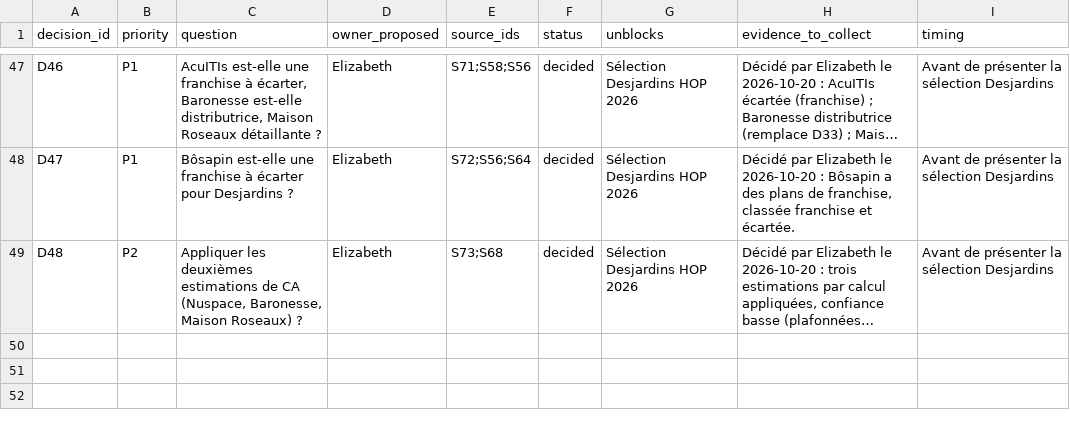
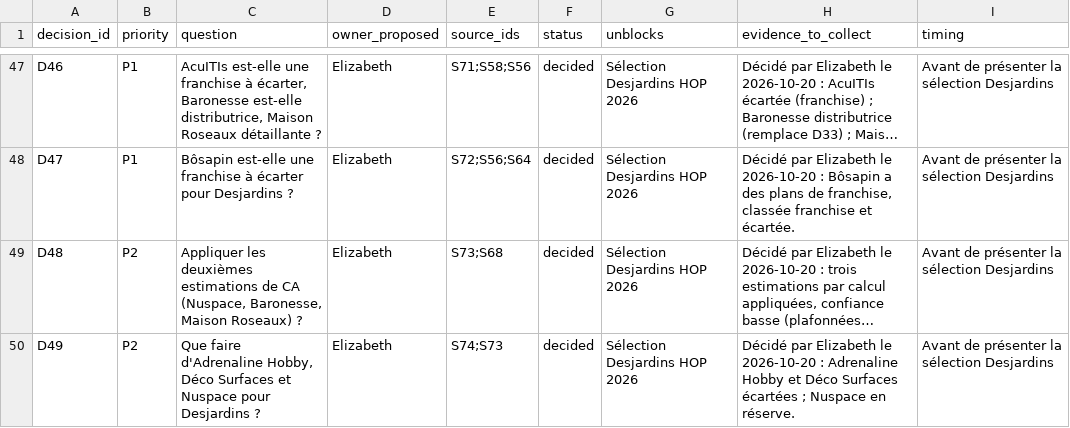
Before and after one commit to goodbytes-studio/betalabs, a CSV file: data/registers/decisions.csv, drawn as a sheet; only a part is shown, gaps mark what is left out; long unchanged cells end in …; the diff names each change by its address in the sheet, - before the commit and + after, or states it on an @@ line.

```diff
--- a/data/registers/decisions.csv
+++ b/data/registers/decisions.csv
+row 50: D49 | P2 | Que faire d'Adrenaline Hobby, Déco Surfaces et Nuspace pour Desjardins ? | Elizabeth | S74;S73 | decided | Sélection Desjardins HOP 2026 | Décidé par Elizabeth le 2026-10-20 : Adrenaline Hobby et Déco Surfaces écartées ; Nuspace en réserve. | Avant de présenter la sélection Desjardins
```
Also changed, not shown: 9 other files.
